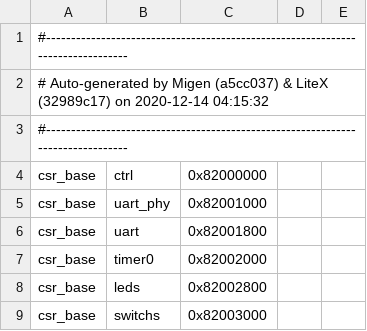
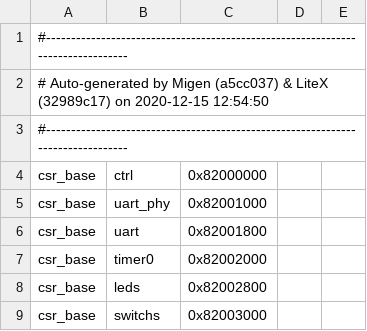
Before and after one commit to esteban11519/Digital_II, a CSV file: Integrationii/Soc_MemoryMap.csv, drawn as a sheet; only a part is shown.

```diff
--- a/Integrationii/Soc_MemoryMap.csv
+++ b/Integrationii/Soc_MemoryMap.csv
@@ -1,3 +1,3 @@
 #--------------------------------------------------------------------------------
-# Auto-generated by Migen (a5cc037) & LiteX (32989c17) on 2020-12-14 04:15:32
+# Auto-generated by Migen (a5cc037) & LiteX (32989c17) on 2020-12-15 12:54:50
 #--------------------------------------------------------------------------------
```
Also changed, not shown: 37 other files.
